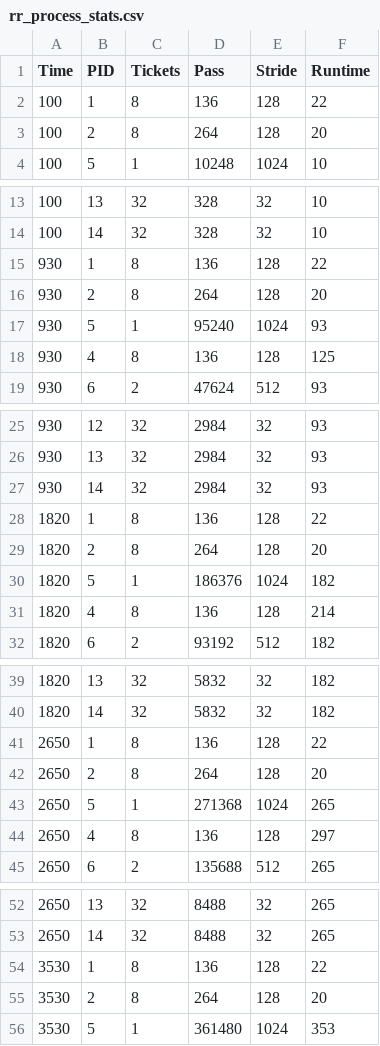
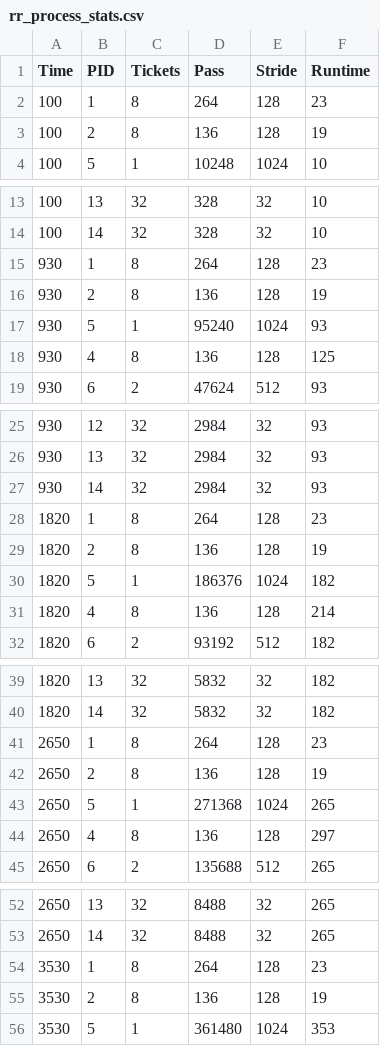
Before and after one commit to aparvate/p4AmoghSrikar, a CSV file: rr_process_stats.csv, drawn as a sheet; only a part is shown, gaps mark what is left out; the diff covers the shown part only.

```diff
--- a/rr_process_stats.csv
+++ b/rr_process_stats.csv
@@ -1,4 +1,4 @@
 Time,PID,Tickets,Pass,Stride,Runtime
-100,1,8,136,128,22
-100,2,8,264,128,20
+100,1,8,264,128,23
+100,2,8,136,128,19
 100,5,1,10248,1024,10
@@ -14,4 +14,4 @@ Time,PID,Tickets,Pass,Stride,Runtime
 100,14,32,328,32,10
-930,1,8,136,128,22
-930,2,8,264,128,20
+930,1,8,264,128,23
+930,2,8,136,128,19
 930,5,1,95240,1024,93
@@ -27,4 +27,4 @@ Time,PID,Tickets,Pass,Stride,Runtime
 930,14,32,2984,32,93
-1820,1,8,136,128,22
-1820,2,8,264,128,20
+1820,1,8,264,128,23
+1820,2,8,136,128,19
 1820,5,1,186376,1024,182
@@ -40,4 +40,4 @@ Time,PID,Tickets,Pass,Stride,Runtime
 1820,14,32,5832,32,182
-2650,1,8,136,128,22
-2650,2,8,264,128,20
+2650,1,8,264,128,23
+2650,2,8,136,128,19
 2650,5,1,271368,1024,265
@@ -53,4 +53,4 @@ Time,PID,Tickets,Pass,Stride,Runtime
 2650,14,32,8488,32,265
-3530,1,8,136,128,22
-3530,2,8,264,128,20
+3530,1,8,264,128,23
+3530,2,8,136,128,19
 3530,5,1,361480,1024,353
```
Also changed, not shown: 140 edited cells elsewhere in this file, stride_process_stats.csv.
